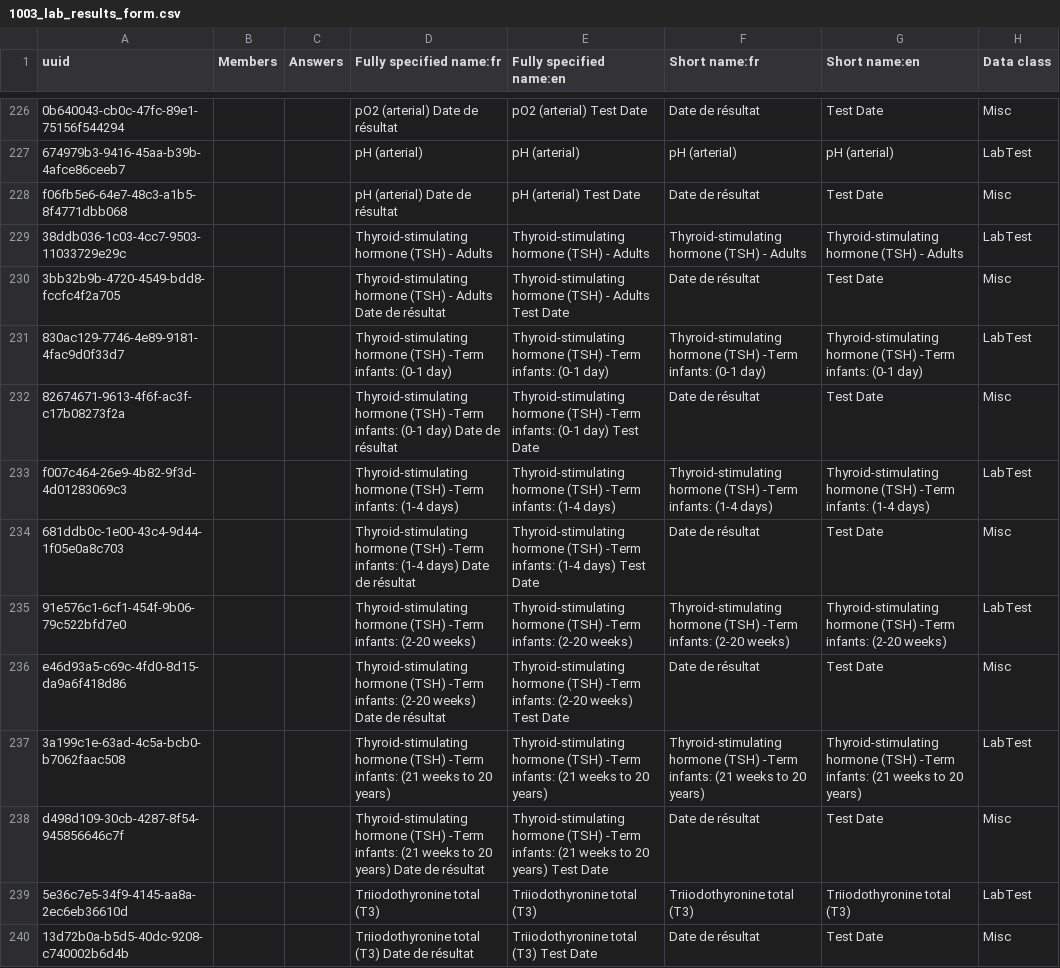
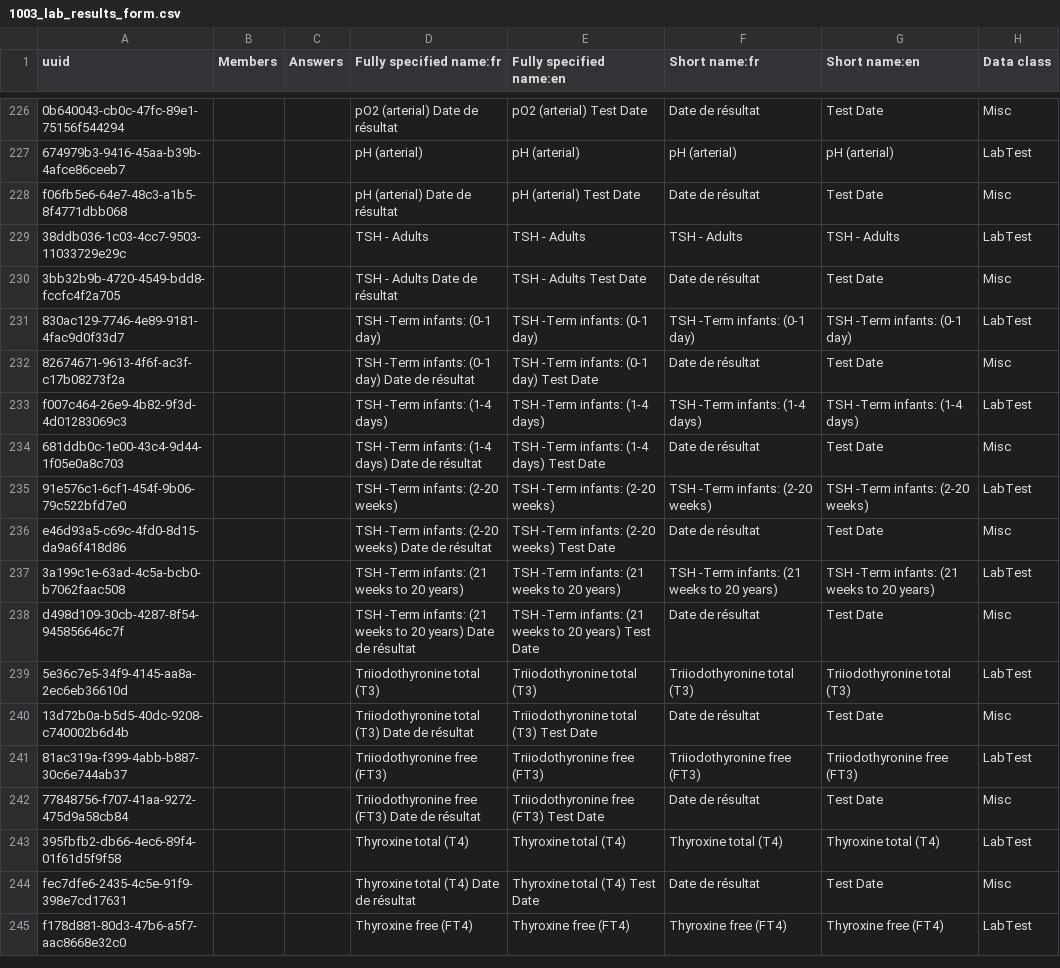
Before and after one commit to jembi/cameroon-bahmni-metadata, a CSV file: configuration/concepts/1003_lab_results_form.csv, drawn as a sheet; only a part is shown, gaps mark what is left out; the shorter side is filled out with more unchanged rows; the diff covers the shown part only; the diff names each change by its address in the sheet, - before the commit and + after, or states it on an @@ line.

```diff
--- a/configuration/concepts/1003_lab_results_form.csv
+++ b/configuration/concepts/1003_lab_results_form.csv
-D229 (Fully specified name:fr): Thyroid-stimulating hormone (TSH) - Adults
+D229 (Fully specified name:fr): TSH - Adults
-E229 (Fully specified name:en): Thyroid-stimulating hormone (TSH) - Adults
+E229 (Fully specified name:en): TSH - Adults
-F229 (Short name:fr): Thyroid-stimulating hormone (TSH) - Adults
+F229 (Short name:fr): TSH - Adults
-G229 (Short name:en): Thyroid-stimulating hormone (TSH) - Adults
+G229 (Short name:en): TSH - Adults
-D230 (Fully specified name:fr): Thyroid-stimulating hormone (TSH) - Adults Date de résultat
+D230 (Fully specified name:fr): TSH - Adults Date de résultat
-E230 (Fully specified name:en): Thyroid-stimulating hormone (TSH) - Adults Test Date
+E230 (Fully specified name:en): TSH - Adults Test Date
-D231 (Fully specified name:fr): Thyroid-stimulating hormone (TSH) -Term infants: (0-1 day)
+D231 (Fully specified name:fr): TSH -Term infants: (0-1 day)
-E231 (Fully specified name:en): Thyroid-stimulating hormone (TSH) -Term infants: (0-1 day)
+E231 (Fully specified name:en): TSH -Term infants: (0-1 day)
-F231 (Short name:fr): Thyroid-stimulating hormone (TSH) -Term infants: (0-1 day)
+F231 (Short name:fr): TSH -Term infants: (0-1 day)
-G231 (Short name:en): Thyroid-stimulating hormone (TSH) -Term infants: (0-1 day)
+G231 (Short name:en): TSH -Term infants: (0-1 day)
-D232 (Fully specified name:fr): Thyroid-stimulating hormone (TSH) -Term infants:…
+D232 (Fully specified name:fr): TSH -Term infants:…
-E232 (Fully specified name:en): Thyroid-stimulating hormone (TSH) -Term infants:…
+E232 (Fully specified name:en): TSH -Term infants:…
-D233 (Fully specified name:fr): Thyroid-stimulating hormone (TSH) -Term infants: (1-4 days)
+D233 (Fully specified name:fr): TSH -Term infants: (1-4 days)
-E233 (Fully specified name:en): Thyroid-stimulating hormone (TSH) -Term infants: (1-4 days)
+E233 (Fully specified name:en): TSH -Term infants: (1-4 days)
-F233 (Short name:fr): Thyroid-stimulating hormone (TSH) -Term infants: (1-4 days)
+F233 (Short name:fr): TSH -Term infants: (1-4 days)
-G233 (Short name:en): Thyroid-stimulating hormone (TSH) -Term infants: (1-4 days)
+G233 (Short name:en): TSH -Term infants: (1-4 days)
-D234 (Fully specified name:fr): Thyroid-stimulating hormone (TSH) -Term infants:…
+D234 (Fully specified name:fr): TSH -Term infants:…
-E234 (Fully specified name:en): Thyroid-stimulating hormone (TSH) -Term infants:…
+E234 (Fully specified name:en): TSH -Term infants:…
-D235 (Fully specified name:fr): Thyroid-stimulating hormone (TSH) -Term infants:…
+D235 (Fully specified name:fr): TSH -Term infants:…
-E235 (Fully specified name:en): Thyroid-stimulating hormone (TSH) -Term infants:…
+E235 (Fully specified name:en): TSH -Term infants:…
-F235 (Short name:fr): Thyroid-stimulating hormone (TSH) -Term infants:…
+F235 (Short name:fr): TSH -Term infants:…
-G235 (Short name:en): Thyroid-stimulating hormone (TSH) -Term infants:…
+G235 (Short name:en): TSH -Term infants:…
-D236 (Fully specified name:fr): Thyroid-stimulating hormone (TSH) -Term infants:…
+D236 (Fully specified name:fr): TSH -Term infants:…
-E236 (Fully specified name:en): Thyroid-stimulating hormone (TSH) -Term infants:…
+E236 (Fully specified name:en): TSH -Term infants:…
-D237 (Fully specified name:fr): Thyroid-stimulating hormone (TSH) -Term infants:…
+D237 (Fully specified name:fr): TSH -Term infants:…
-E237 (Fully specified name:en): Thyroid-stimulating hormone (TSH) -Term infants:…
+E237 (Fully specified name:en): TSH -Term infants:…
-F237 (Short name:fr): Thyroid-stimulating hormone (TSH) -Term infants:…
+F237 (Short name:fr): TSH -Term infants:…
-G237 (Short name:en): Thyroid-stimulating hormone (TSH) -Term infants:…
+G237 (Short name:en): TSH -Term infants:…
-D238 (Fully specified name:fr): Thyroid-stimulating hormone (TSH) -Term infants:…
+D238 (Fully specified name:fr): TSH -Term infants:…
-E238 (Fully specified name:en): Thyroid-stimulating hormone (TSH) -Term infants:…
+E238 (Fully specified name:en): TSH -Term infants:…
```
Also changed, not shown: 59 edited cells elsewhere in this file, configuration/concepts/1004_all_orderables.csv.
